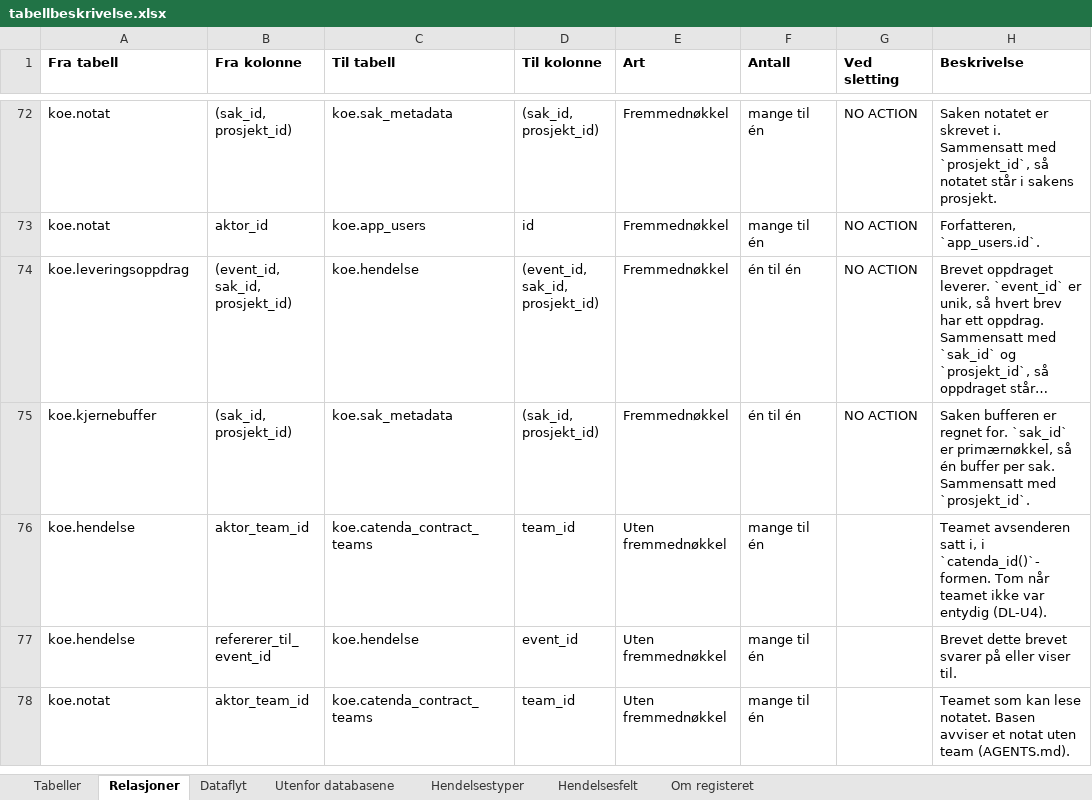
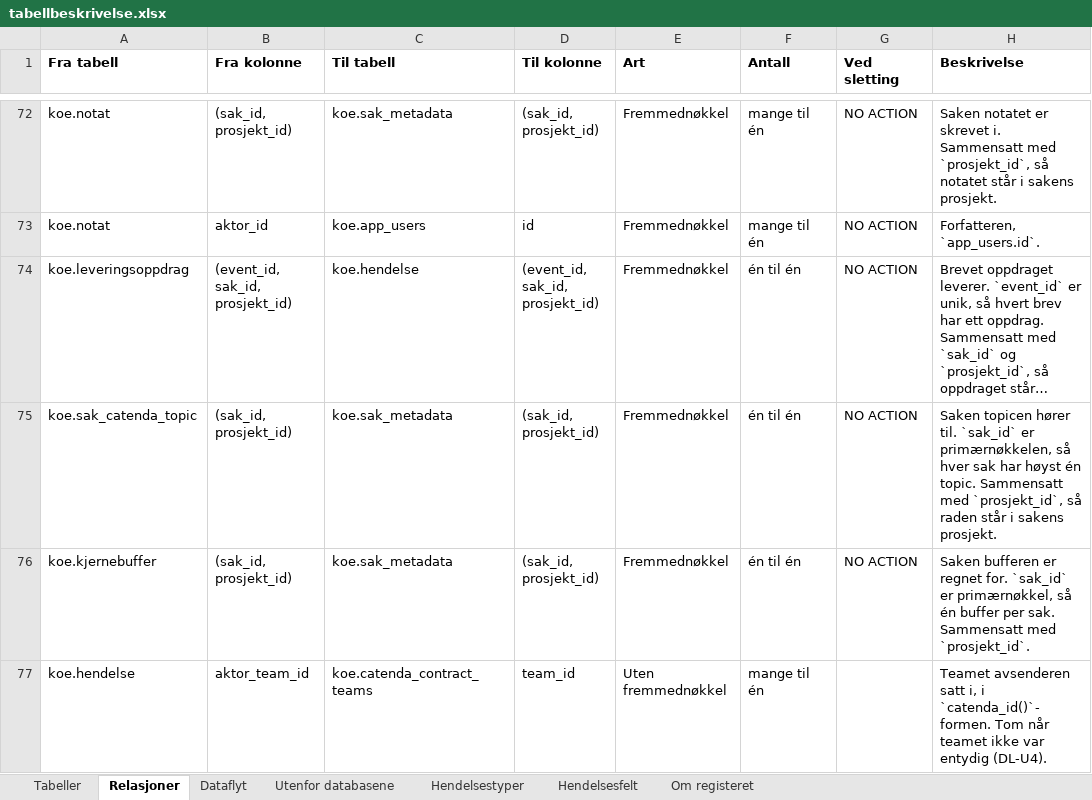
Before and after one commit to khjohns/endringsmeldinger, an Excel workbook: docs/datamodell/tabellbeskrivelse.xlsx, sheet Relasjoner, drawn as a sheet; only a part is shown, gaps mark what is left out; the shorter side is filled out with more unchanged rows; long unchanged cells end in …; values as stored, in another font and other column widths than the file's, no borders; the diff names each change by its address in the sheet, - before the commit and + after, or states it on an @@ line.

```diff
--- a/docs/datamodell/tabellbeskrivelse.xlsx (sheet Relasjoner)
+++ b/docs/datamodell/tabellbeskrivelse.xlsx (sheet Relasjoner)
+row 75: koe.sak_catenda_topic | (sak_id, prosjekt_id) | koe.sak_metadata | (sak_id, prosjekt_id) | Fremmednøkkel | én til én | NO ACTION | Saken topicen hører til. `sak_id` er primærnøkkelen, så hver sak har høyst én topic. Sammensatt med `prosjekt_id`, så raden står i sakens prosjekt.
```
Also changed, not shown: sheet Tabeller, 20 other files.
